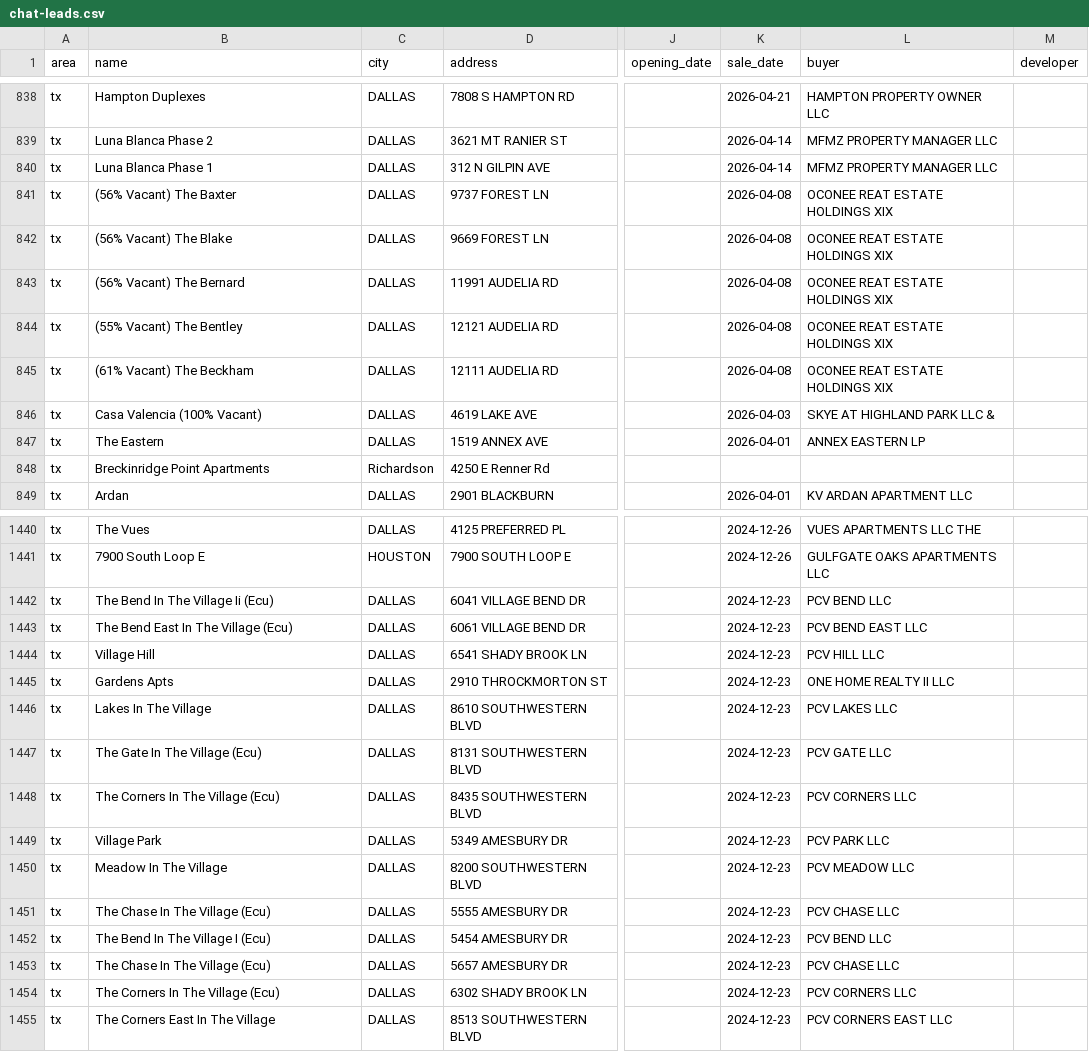
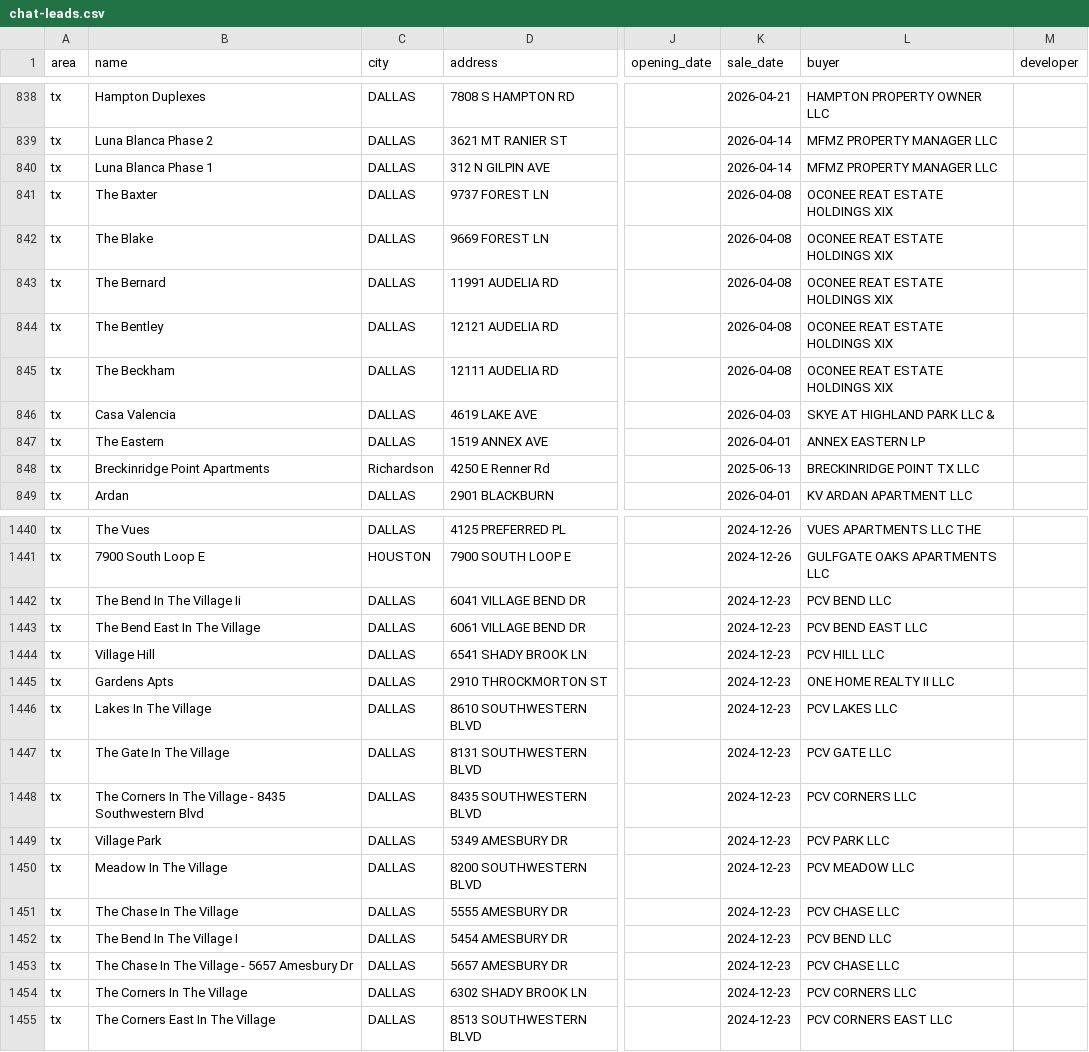
Before and after one commit to Pu11en/realpage, a CSV file: propertystack/data/tx/chat-leads.csv, drawn as a sheet; only a part is shown, gaps mark what is left out; the diff covers the shown part only; the diff names each change by its address in the sheet, - before the commit and + after, or states it on an @@ line.

Commit message:
Fix buyer-facing Texas counts and lead labels

```diff
--- a/propertystack/data/tx/chat-leads.csv
+++ b/propertystack/data/tx/chat-leads.csv
-B841 (name): (56% Vacant) The Baxter
+B841 (name): The Baxter
-B842 (name): (56% Vacant) The Blake
+B842 (name): The Blake
-B843 (name): (56% Vacant) The Bernard
+B843 (name): The Bernard
-B844 (name): (55% Vacant) The Bentley
+B844 (name): The Bentley
-B845 (name): (61% Vacant) The Beckham
+B845 (name): The Beckham
-B846 (name): Casa Valencia (100% Vacant)
+B846 (name): Casa Valencia
-K848 (sale_date): (empty)
+K848 (sale_date): 2025-06-13
-L848 (buyer): (empty)
+L848 (buyer): BRECKINRIDGE POINT TX LLC
-B1442 (name): The Bend In The Village Ii (Ecu)
+B1442 (name): The Bend In The Village Ii
-B1443 (name): The Bend East In The Village (Ecu)
+B1443 (name): The Bend East In The Village
-B1447 (name): The Gate In The Village (Ecu)
+B1447 (name): The Gate In The Village
-B1448 (name): The Corners In The Village (Ecu)
+B1448 (name): The Corners In The Village - 8435 Southwestern Blvd
-B1451 (name): The Chase In The Village (Ecu)
+B1451 (name): The Chase In The Village
-B1452 (name): The Bend In The Village I (Ecu)
+B1452 (name): The Bend In The Village I
-B1453 (name): The Chase In The Village (Ecu)
+B1453 (name): The Chase In The Village - 5657 Amesbury Dr
-B1454 (name): The Corners In The Village (Ecu)
+B1454 (name): The Corners In The Village
```
Also changed, not shown: 148 edited cells elsewhere in this file, 20 other files.
